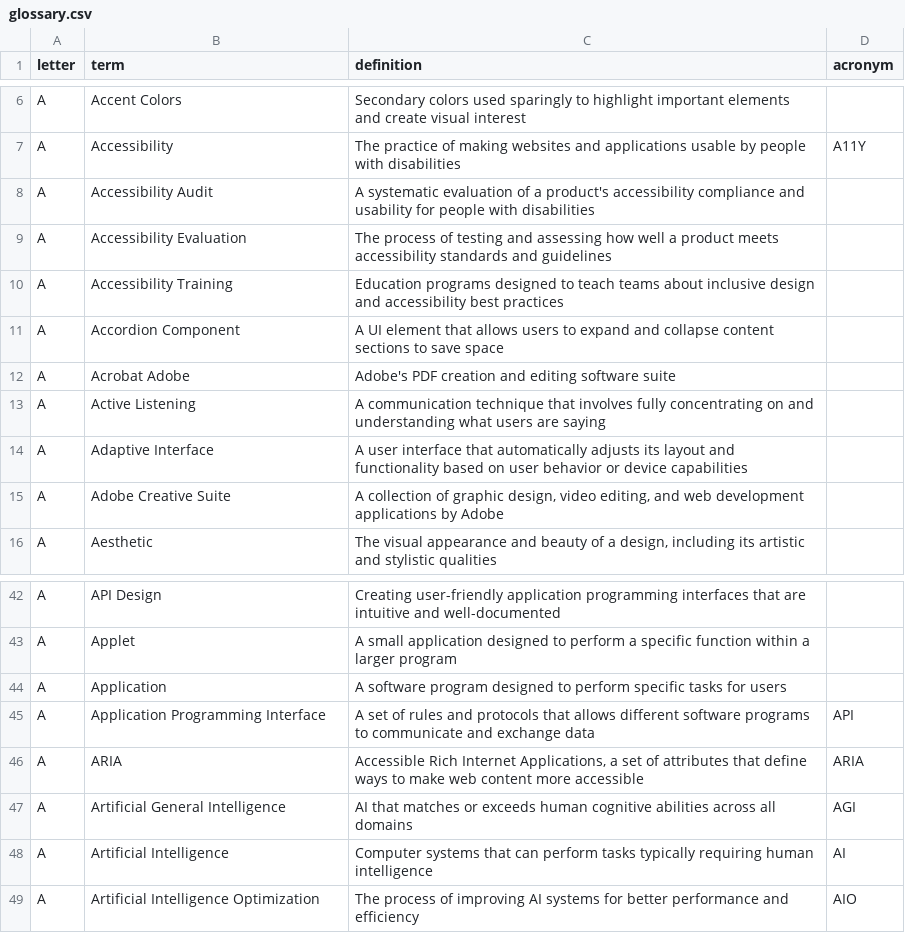
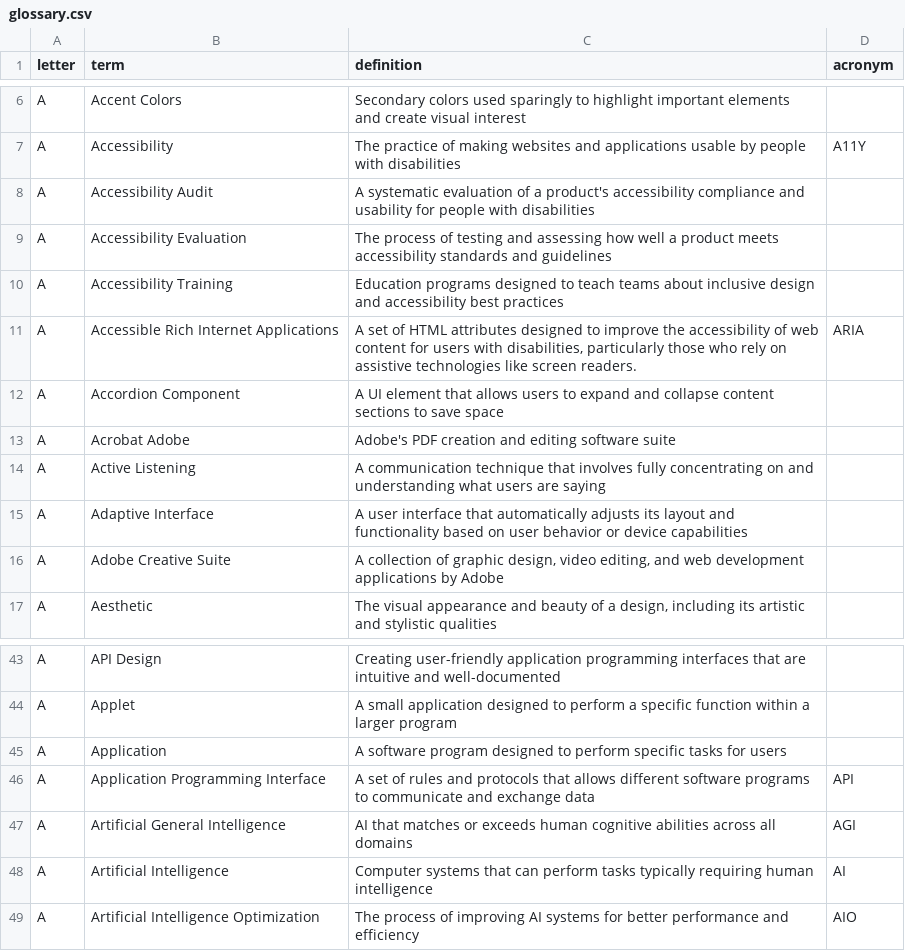
Before and after one commit to calee1/uxglossary, a CSV file: data/glossary.csv, drawn as a sheet; only a part is shown, gaps mark what is left out; removed rows and columns are numbered as before the commit, all else as after; the diff names each change by its address in the sheet, - before the commit and + after, or states it on an @@ line.

Commit message:
Update glossary: 761 terms

```diff
--- a/data/glossary.csv
+++ b/data/glossary.csv
+row 11: A | Accessible Rich Internet Applications | A set of HTML attributes designed to improve the accessibility of web content for users with disabilities, particularly those who rely on assistive technologies like screen readers. | ARIA
-row 46: A | ARIA | Accessible Rich Internet Applications, a set of attributes that define ways to make web content more accessible | ARIA
```
